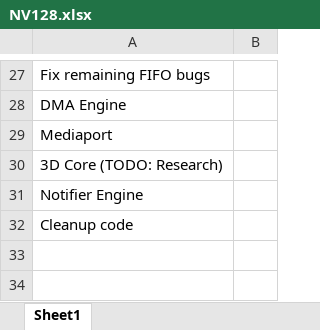
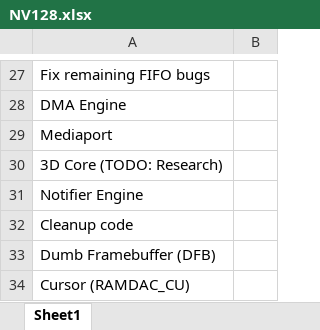
Before and after one commit to Palimbit/CoreMach, an Excel workbook: doc/nvidia_notes/NV128.xlsx, sheet Sheet1, drawn as a sheet; only a part is shown, gaps mark what is left out; values as stored, in another font and other column widths than the file's, no borders; the diff names each change by its address in the sheet, - before the commit and + after, or states it on an @@ line.

```diff
--- a/doc/nvidia_notes/NV128.xlsx (sheet Sheet1)
+++ b/doc/nvidia_notes/NV128.xlsx (sheet Sheet1)
+row 33: Dumb Framebuffer (DFB)
+row 34: Cursor (RAMDAC_CU)
```
Also changed, not shown: 9 other files.
